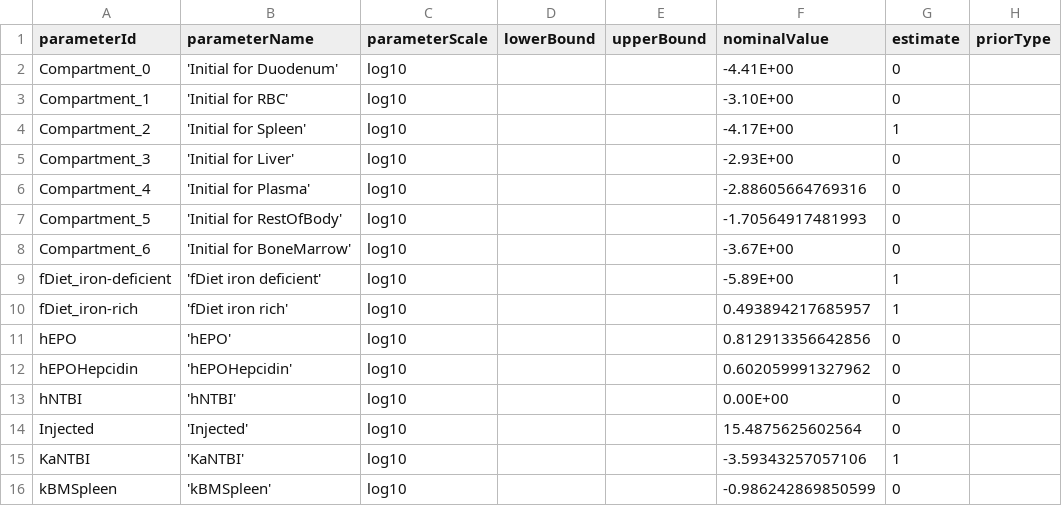
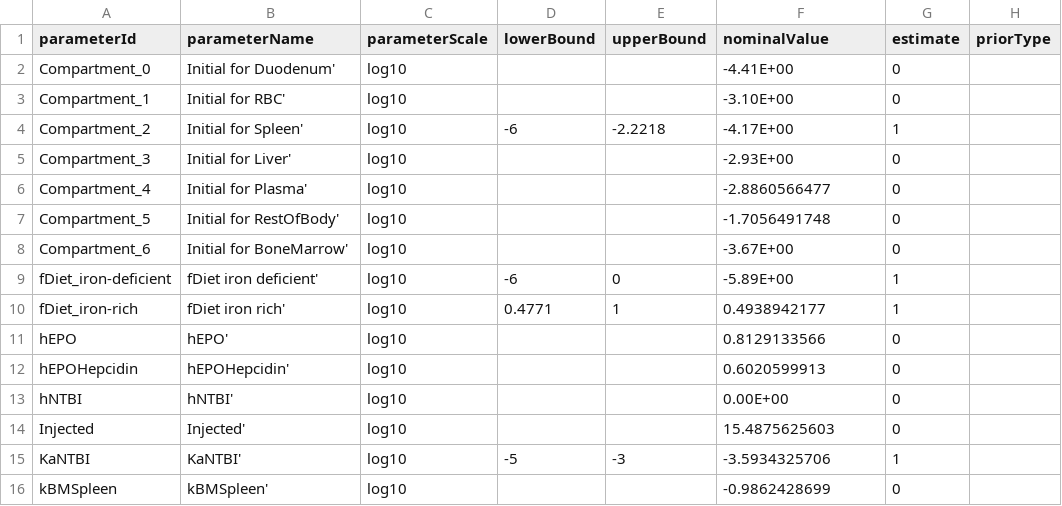
Before and after one commit to erikadudki/Benchmark-Models, a TSV file: hackathon_contributions_new_data_format/Parmar_PCB2019/parameters_Parmar_PCB2019.tsv, drawn as a sheet; only a part is shown; the diff covers the shown part only; the diff names each change by its address in the sheet, - before the commit and + after, or states it on an @@ line.

Commit message:
added parameter bounds for Parmar

```diff
--- a/hackathon_contributions_new_data_format/Parmar_PCB2019/parameters_Parmar_PCB2019.tsv
+++ b/hackathon_contributions_new_data_format/Parmar_PCB2019/parameters_Parmar_PCB2019.tsv
-B2 (parameterName): 'Initial for Duodenum'
+B2 (parameterName): Initial for Duodenum'
-B3 (parameterName): 'Initial for RBC'
+B3 (parameterName): Initial for RBC'
-B4 (parameterName): 'Initial for Spleen'
+B4 (parameterName): Initial for Spleen'
-D4 (lowerBound): (empty)
+D4 (lowerBound): -6
-E4 (upperBound): (empty)
+E4 (upperBound): -2.2218
-B5 (parameterName): 'Initial for Liver'
+B5 (parameterName): Initial for Liver'
-B6 (parameterName): 'Initial for Plasma'
+B6 (parameterName): Initial for Plasma'
-F6 (nominalValue): -2.88605664769316
+F6 (nominalValue): -2.8860566477
-B7 (parameterName): 'Initial for RestOfBody'
+B7 (parameterName): Initial for RestOfBody'
-F7 (nominalValue): -1.70564917481993
+F7 (nominalValue): -1.7056491748
-B8 (parameterName): 'Initial for BoneMarrow'
+B8 (parameterName): Initial for BoneMarrow'
-B9 (parameterName): 'fDiet iron deficient'
+B9 (parameterName): fDiet iron deficient'
-D9 (lowerBound): (empty)
+D9 (lowerBound): -6
-E9 (upperBound): (empty)
+E9 (upperBound): 0
-B10 (parameterName): 'fDiet iron rich'
+B10 (parameterName): fDiet iron rich'
-D10 (lowerBound): (empty)
+D10 (lowerBound): 0.4771
-E10 (upperBound): (empty)
+E10 (upperBound): 1
-F10 (nominalValue): 0.493894217685957
+F10 (nominalValue): 0.4938942177
-B11 (parameterName): 'hEPO'
+B11 (parameterName): hEPO'
-F11 (nominalValue): 0.812913356642856
+F11 (nominalValue): 0.8129133566
-B12 (parameterName): 'hEPOHepcidin'
+B12 (parameterName): hEPOHepcidin'
-F12 (nominalValue): 0.602059991327962
+F12 (nominalValue): 0.6020599913
-B13 (parameterName): 'hNTBI'
+B13 (parameterName): hNTBI'
-B14 (parameterName): 'Injected'
+B14 (parameterName): Injected'
-F14 (nominalValue): 15.4875625602564
+F14 (nominalValue): 15.4875625603
-B15 (parameterName): 'KaNTBI'
+B15 (parameterName): KaNTBI'
-D15 (lowerBound): (empty)
+D15 (lowerBound): -5
-E15 (upperBound): (empty)
+E15 (upperBound): -3
-F15 (nominalValue): -3.59343257057106
+F15 (nominalValue): -3.5934325706
-B16 (parameterName): 'kBMSpleen'
+B16 (parameterName): kBMSpleen'
-F16 (nominalValue): -0.986242869850599
+F16 (nominalValue): -0.9862428699
```
Also changed, not shown: 78 edited cells elsewhere in this file.
